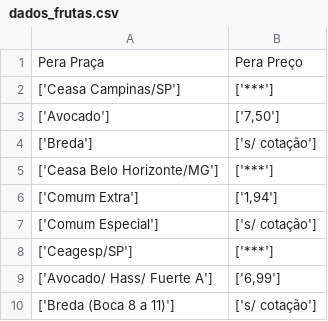
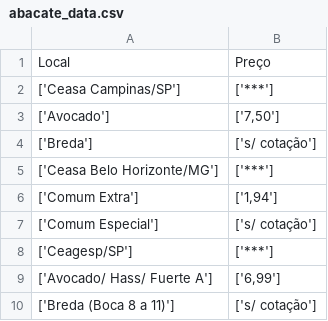
Before and after one commit to evandrofa/Project_1, a CSV file: data/abacate_data.csv (was dados_frutas.csv), drawn as a sheet.

```diff
--- a/dados_frutas.csv
+++ b/data/abacate_data.csv
@@ -1,2 +1,2 @@
-Pera Praça,Pera Preço
+Local,Preço
 ['Ceasa Campinas/SP'],['***']
```
Also changed, not shown: 12 other files.
